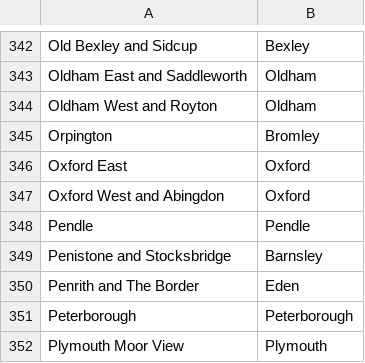
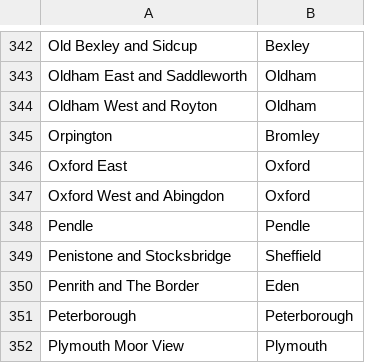
Before and after one commit to edgorman/Property-Fundamentals, a CSV file: data/external/school_ratings/constituency_to_local_authority_mapping.csv, drawn as a sheet; only a part is shown, gaps mark what is left out.

Commit message:
test

```diff
--- a/data/external/school_ratings/constituency_to_local_authority_mapping.csv
+++ b/data/external/school_ratings/constituency_to_local_authority_mapping.csv
@@ -348,3 +348,3 @@ Oxford West and Abingdon,Oxford
 Pendle,Pendle
-Penistone and Stocksbridge,Barnsley
+Penistone and Stocksbridge,Sheffield
 Penrith and The Border,Eden
```
